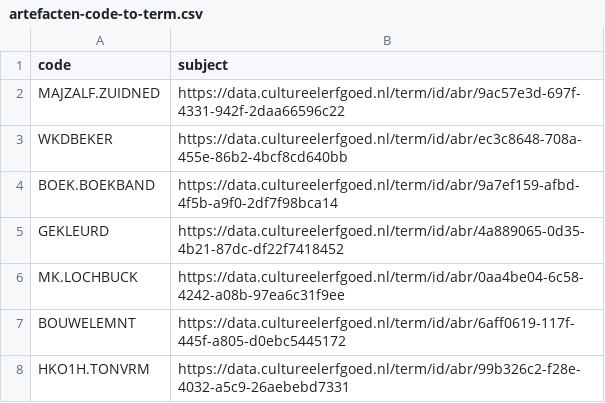
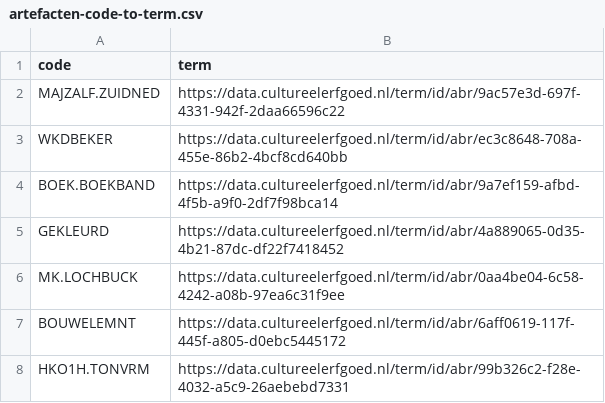
Before and after one commit to DANS-KNAW/dd-dataverse-ingest, a CSV file: src/main/assembly/dist/cfg/artefacten-code-to-term.csv, drawn as a sheet; only a part is shown.

Commit message:
Renamed column 'subject' to 'term' in mapping config files.

```diff
--- a/src/main/assembly/dist/cfg/artefacten-code-to-term.csv
+++ b/src/main/assembly/dist/cfg/artefacten-code-to-term.csv
@@ -1,2 +1,2 @@
-code,subject
+code,term
 MAJZALF.ZUIDNED,https://data.cultureelerfgoed.nl/term/id/abr/9ac57e3d-697f-4331-942f-2daa66596c22
```
Also changed, not shown: src/main/assembly/dist/cfg/complextypen-code-to-term.csv, src/main/assembly/dist/cfg/periodes-code-to-term.csv, 2 other files.
